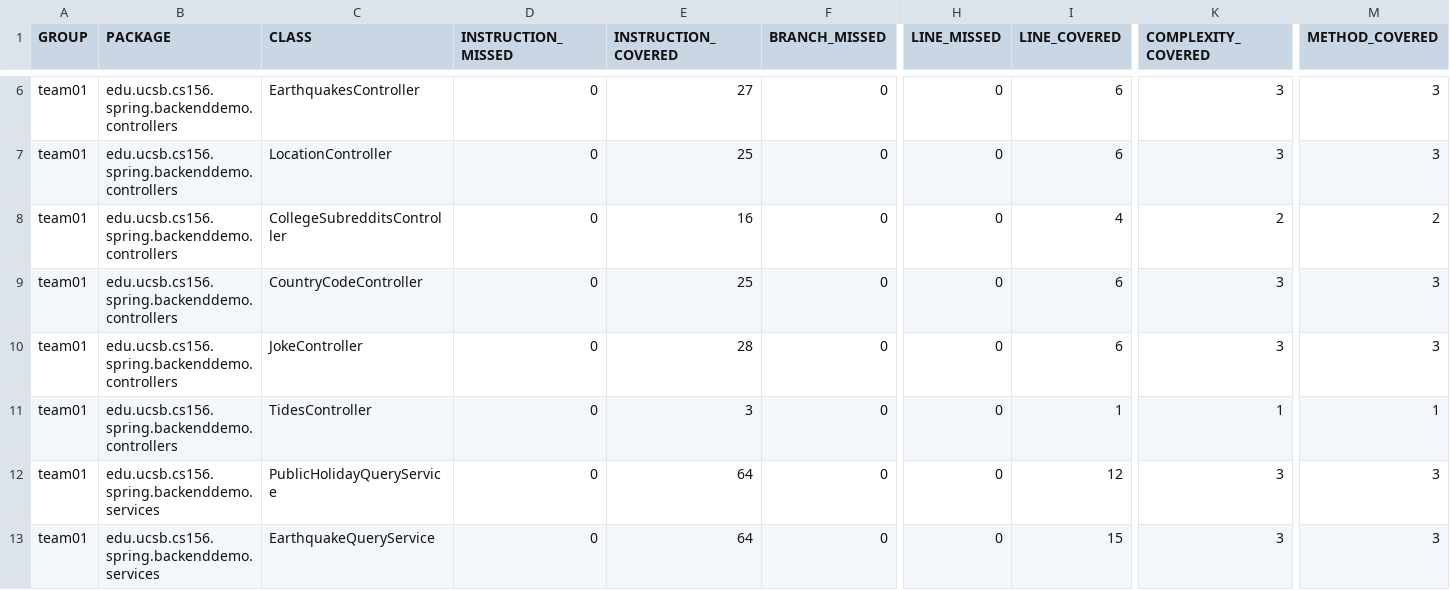
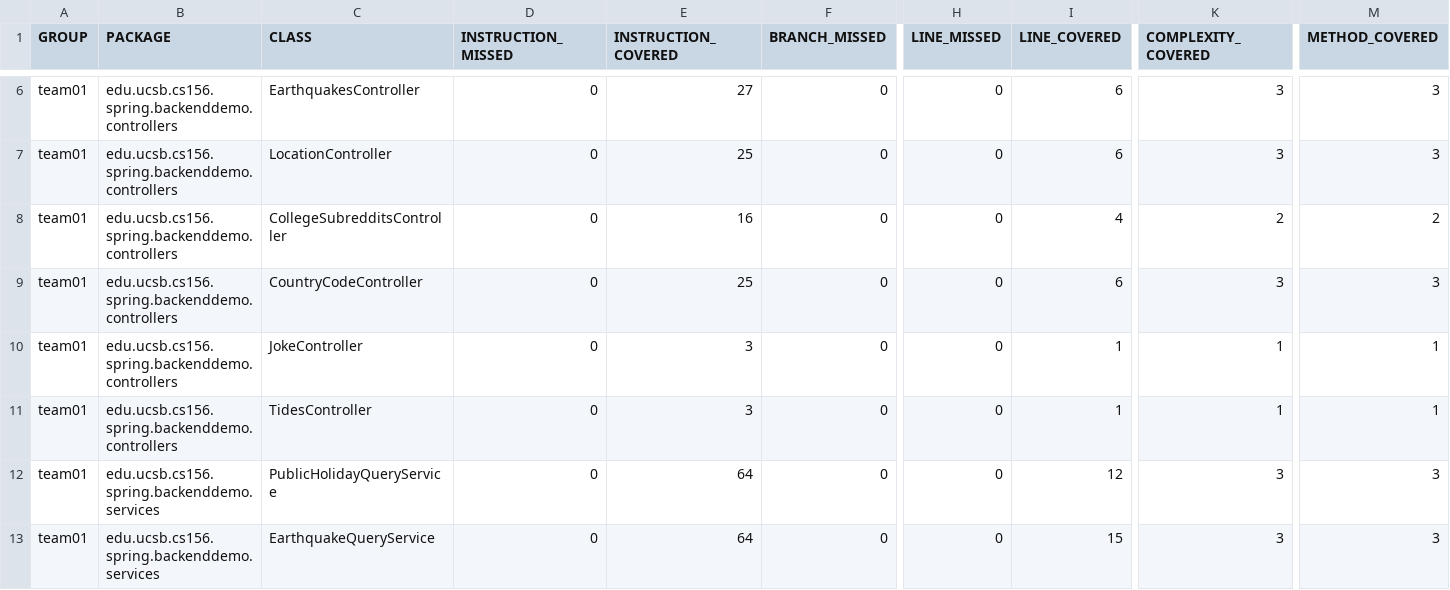
Before and after one commit to ucsb-cs156-s24/team01-s24-4pm-1, a CSV file: jacoco/jacoco.csv, drawn as a sheet; only a part is shown, gaps mark what is left out; the diff names each change by its address in the sheet, - before the commit and + after, or states it on an @@ line.

```diff
--- a/jacoco/jacoco.csv
+++ b/jacoco/jacoco.csv
-E10 (INSTRUCTION_COVERED): 28
+E10 (INSTRUCTION_COVERED): 3
-I10 (LINE_COVERED): 6
+I10 (LINE_COVERED): 1
-K10 (COMPLEXITY_COVERED): 3
+K10 (COMPLEXITY_COVERED): 1
-M10 (METHOD_COVERED): 3
+M10 (METHOD_COVERED): 1
```
Also changed, not shown: 7 other files.
